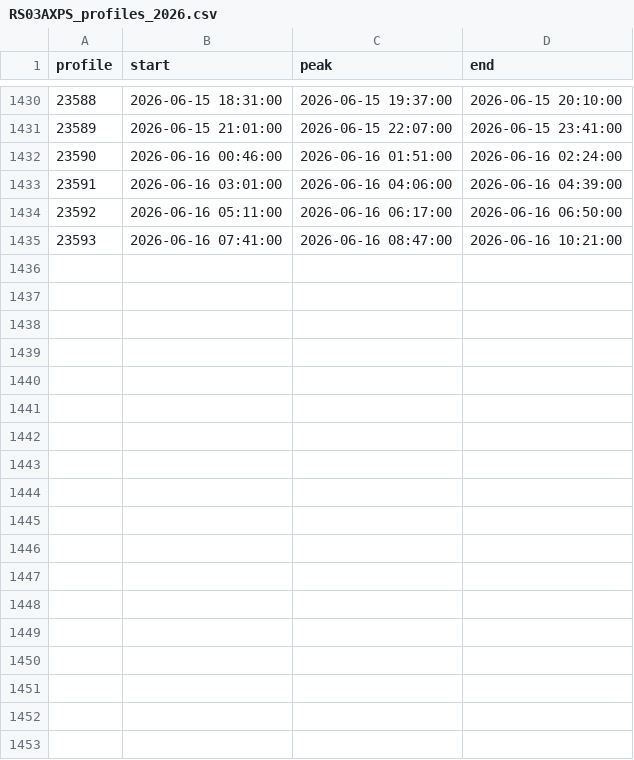
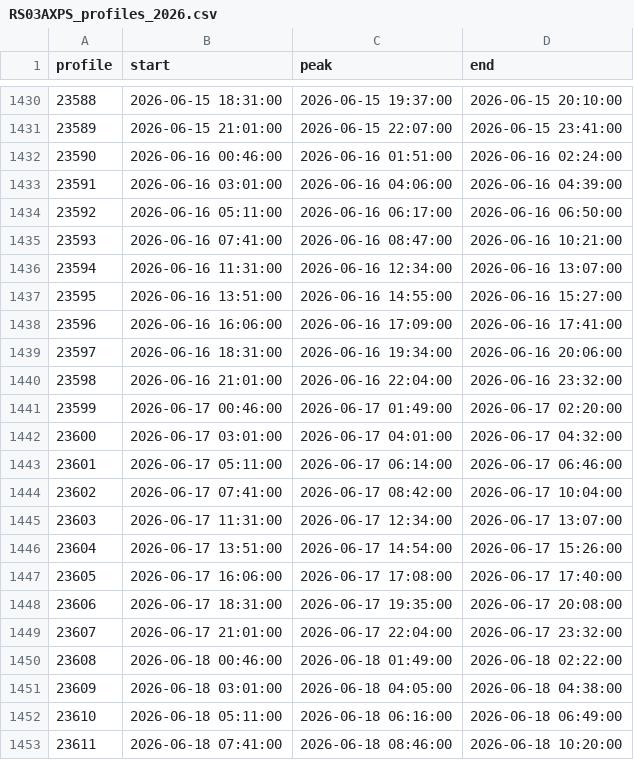
Before and after one commit to OOI-CabledArray/profileIndices, a CSV file: RS03AXPS_profiles_2026.csv, drawn as a sheet; only a part is shown, gaps mark what is left out; the diff names each change by its address in the sheet, - before the commit and + after, or states it on an @@ line.

```diff
--- a/RS03AXPS_profiles_2026.csv
+++ b/RS03AXPS_profiles_2026.csv
+row 1436: 23594 | 2026-06-16 11:31:00 | 2026-06-16 12:34:00 | 2026-06-16 13:07:00
+row 1437: 23595 | 2026-06-16 13:51:00 | 2026-06-16 14:55:00 | 2026-06-16 15:27:00
+row 1438: 23596 | 2026-06-16 16:06:00 | 2026-06-16 17:09:00 | 2026-06-16 17:41:00
+row 1439: 23597 | 2026-06-16 18:31:00 | 2026-06-16 19:34:00 | 2026-06-16 20:06:00
+row 1440: 23598 | 2026-06-16 21:01:00 | 2026-06-16 22:04:00 | 2026-06-16 23:32:00
+row 1441: 23599 | 2026-06-17 00:46:00 | 2026-06-17 01:49:00 | 2026-06-17 02:20:00
+row 1442: 23600 | 2026-06-17 03:01:00 | 2026-06-17 04:01:00 | 2026-06-17 04:32:00
+row 1443: 23601 | 2026-06-17 05:11:00 | 2026-06-17 06:14:00 | 2026-06-17 06:46:00
+row 1444: 23602 | 2026-06-17 07:41:00 | 2026-06-17 08:42:00 | 2026-06-17 10:04:00
+row 1445: 23603 | 2026-06-17 11:31:00 | 2026-06-17 12:34:00 | 2026-06-17 13:07:00
+row 1446: 23604 | 2026-06-17 13:51:00 | 2026-06-17 14:54:00 | 2026-06-17 15:26:00
+row 1447: 23605 | 2026-06-17 16:06:00 | 2026-06-17 17:08:00 | 2026-06-17 17:40:00
+row 1448: 23606 | 2026-06-17 18:31:00 | 2026-06-17 19:35:00 | 2026-06-17 20:08:00
+row 1449: 23607 | 2026-06-17 21:01:00 | 2026-06-17 22:04:00 | 2026-06-17 23:32:00
+row 1450: 23608 | 2026-06-18 00:46:00 | 2026-06-18 01:49:00 | 2026-06-18 02:22:00
+row 1451: 23609 | 2026-06-18 03:01:00 | 2026-06-18 04:05:00 | 2026-06-18 04:38:00
+row 1452: 23610 | 2026-06-18 05:11:00 | 2026-06-18 06:16:00 | 2026-06-18 06:49:00
+row 1453: 23611 | 2026-06-18 07:41:00 | 2026-06-18 08:46:00 | 2026-06-18 10:20:00
```
Also changed, not shown: CE04OSPS_profiles_2026.csv, RS01SBPS_profiles_2026.csv.
